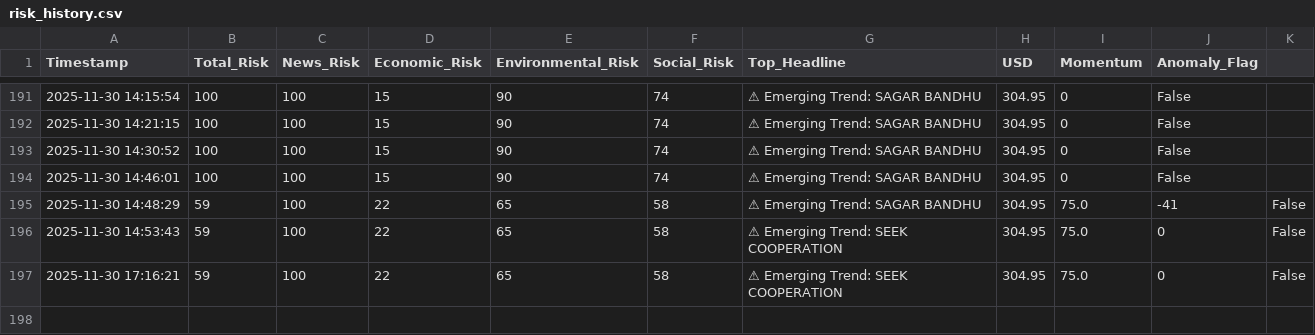
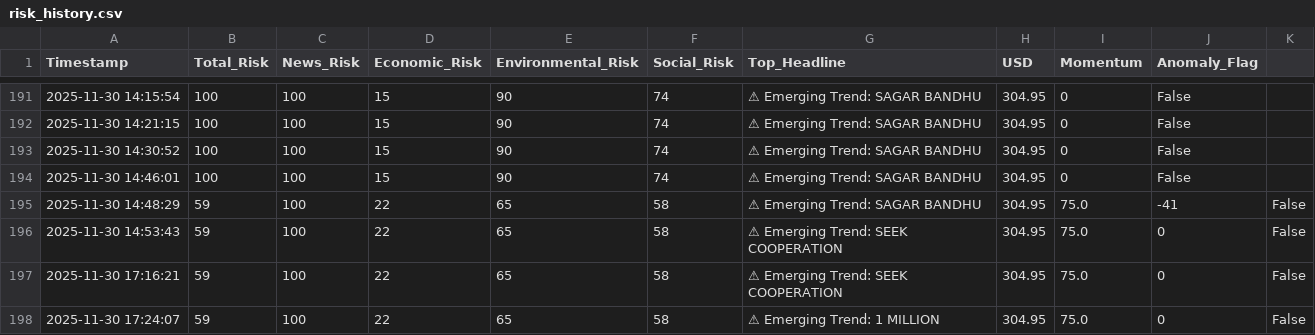
Before and after one commit to usmaanimran/vita_lk, a CSV file: data/risk_history.csv, drawn as a sheet; only a part is shown, gaps mark what is left out; the diff names each change by its address in the sheet, - before the commit and + after, or states it on an @@ line.

```diff
--- a/data/risk_history.csv
+++ b/data/risk_history.csv
+row 198: 2025-11-30 17:24:07 | 59 | 100 | 22 | 65 | 58 | ⚠ Emerging Trend: 1 MILLION | 304.95 | 75.0 | 0 | False
```
Also changed, not shown: data/daily_news_scan.csv.
